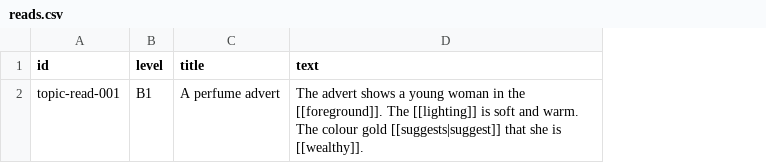
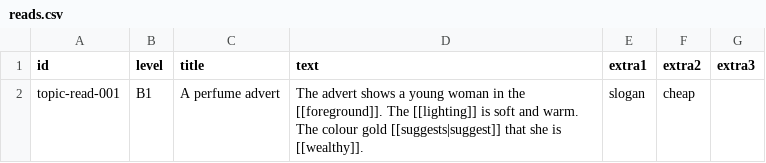
Before and after one commit to MrStep2002/academicenglishapp, a CSV file: content/templates/reads.csv, drawn as a sheet; the diff names each change by its address in the sheet, - before the commit and + after, or states it on an @@ line.

```diff
--- a/content/templates/reads.csv
+++ b/content/templates/reads.csv
+column E (extra1), row 2: slogan
+column F (extra2), row 2: cheap
+column G (extra3), empty
```
Also changed, not shown: content/descriptive/reads.csv, content/essentials/reads.csv, 31 other files.
